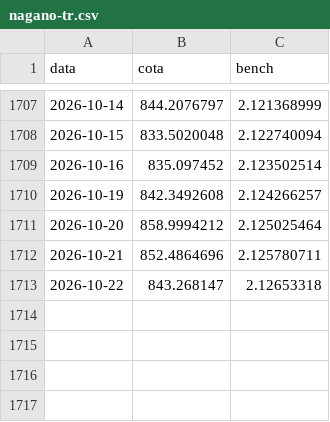
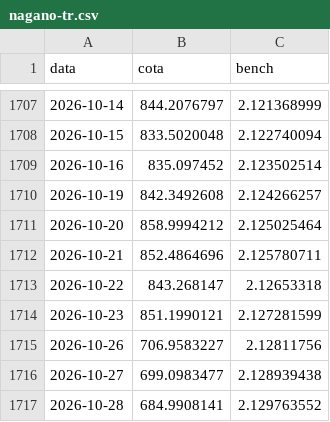
Before and after one commit to felipepgondim-oss/nagano-site-dados, a CSV file: historico/nagano-tr.csv, drawn as a sheet; only a part is shown, gaps mark what is left out.

Commit message:
nagano-tr: emenda ate 2026-10-28

```diff
--- a/historico/nagano-tr.csv
+++ b/historico/nagano-tr.csv
@@ -1713 +1713,5 @@ data;cota;bench
 2026-10-22;843.268147;2.12653318
+2026-10-23;851.1990121;2.127281599
+2026-10-26;706.9583227;2.12811756
+2026-10-27;699.0983477;2.128939438
+2026-10-28;684.9908141;2.129763552
```
